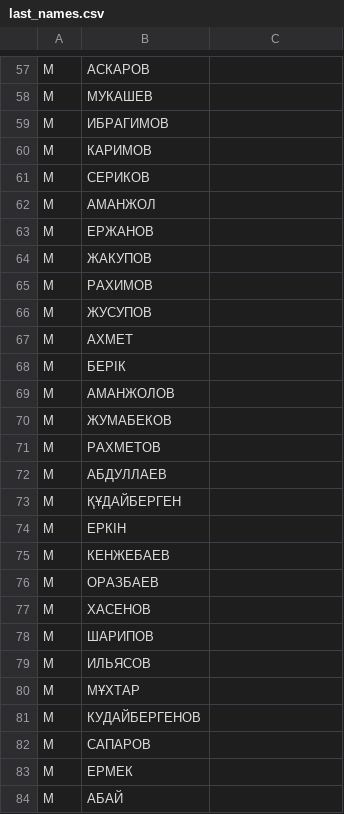
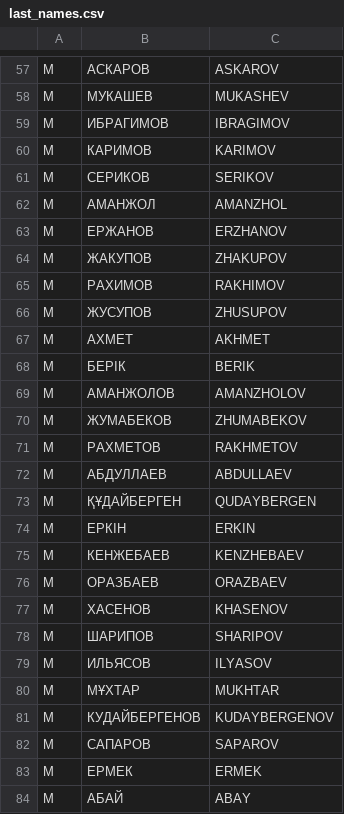
Before and after one commit to hackload-kz/data, a CSV file: last_names.csv, drawn as a sheet; only a part is shown, gaps mark what is left out; the diff covers the shown part only; the diff names each change by its address in the sheet, - before the commit and + after, or states it on an @@ line.

```diff
--- a/last_names.csv
+++ b/last_names.csv
-C57: (empty)
+C57: ASKAROV
-C58: (empty)
+C58: MUKASHEV
-C59: (empty)
+C59: IBRAGIMOV
-C60: (empty)
+C60: KARIMOV
-C61: (empty)
+C61: SERIKOV
-C62: (empty)
+C62: AMANZHOL
-C63: (empty)
+C63: ERZHANOV
-C64: (empty)
+C64: ZHAKUPOV
-C65: (empty)
+C65: RAKHIMOV
-C66: (empty)
+C66: ZHUSUPOV
-C67: (empty)
+C67: AKHMET
-C68: (empty)
+C68: BERІK
-C69: (empty)
+C69: AMANZHOLOV
-C70: (empty)
+C70: ZHUMABEKOV
-C71: (empty)
+C71: RAKHMETOV
-C72: (empty)
+C72: ABDULLAEV
-C73: (empty)
+C73: QUDAYBERGEN
-C74: (empty)
+C74: ERKІN
-C75: (empty)
+C75: KENZHEBAEV
-C76: (empty)
+C76: ORAZBAEV
-C77: (empty)
+C77: KHASENOV
-C78: (empty)
+C78: SHARIPOV
-C79: (empty)
+C79: ILYASOV
-C80: (empty)
+C80: MUKHTAR
-C81: (empty)
+C81: KUDAYBERGENOV
-C82: (empty)
+C82: SAPAROV
-C83: (empty)
+C83: ERMEK
-C84: (empty)
+C84: ABAY
```
Also changed, not shown: 166 edited cells elsewhere in this file, first_names.csv, 1 other file.
